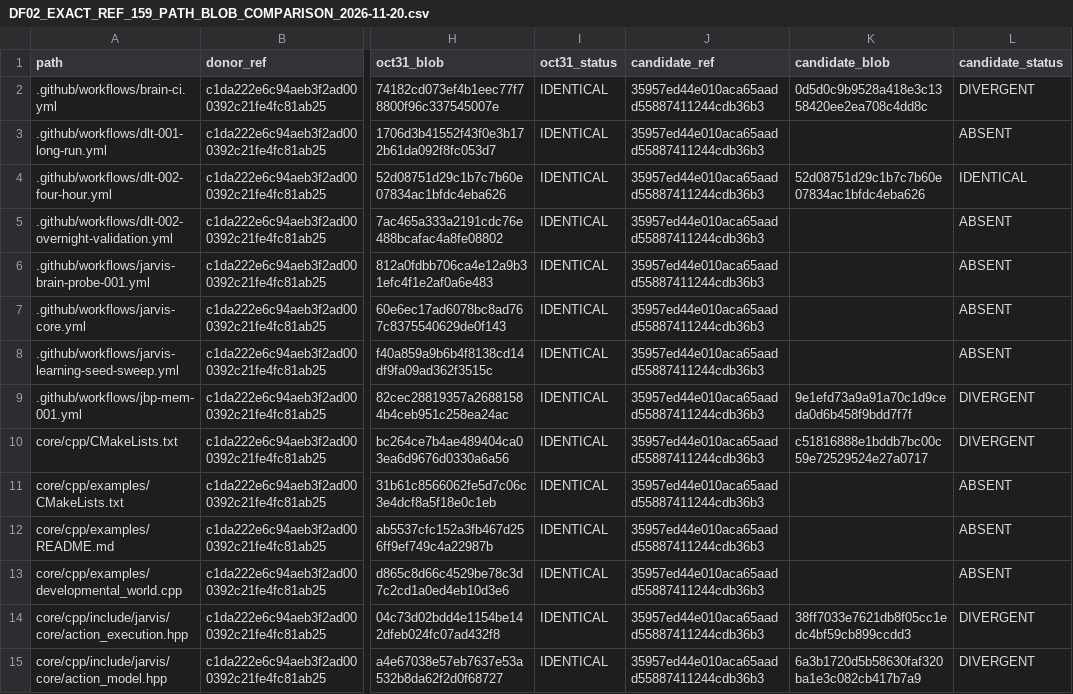
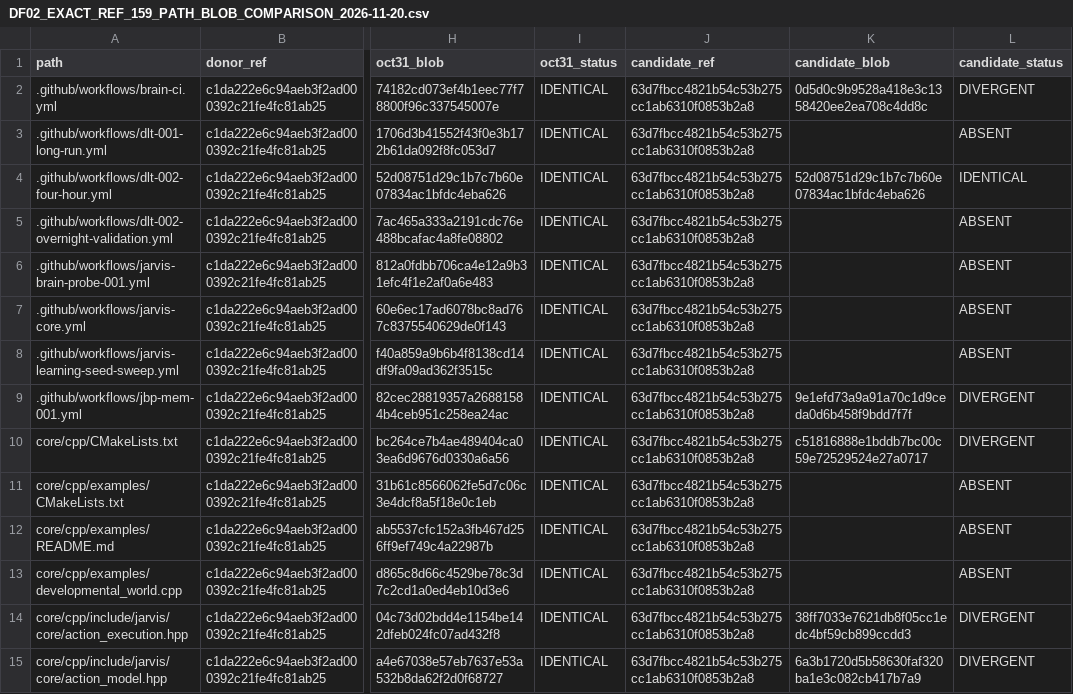
Before and after one commit to methaneex-oss/MethaneX, a CSV file: docs/architecture/reports/DF02_EXACT_REF_159_PATH_BLOB_COMPARISON_2026-11-20.csv, drawn as a sheet; only a part is shown, gaps mark what is left out; the diff covers the shown part only; the diff names each change by its address in the sheet, - before the commit and + after, or states it on an @@ line.

Commit message:
docs(df02): checkpoint exact all-ref evidence and current state

```diff
--- a/docs/architecture/reports/DF02_EXACT_REF_159_PATH_BLOB_COMPARISON_2026-11-20.csv
+++ b/docs/architecture/reports/DF02_EXACT_REF_159_PATH_BLOB_COMPARISON_2026-11-20.csv
-J2:J15 (candidate_ref): 35957ed44e010aca65aadd55887411244cdb36b3
+J2:J15 (candidate_ref): 63d7fbcc4821b54c53b275cc1ab6310f0853b2a8
```
Also changed, not shown: 145 edited cells elsewhere in this file, 7 other files.
